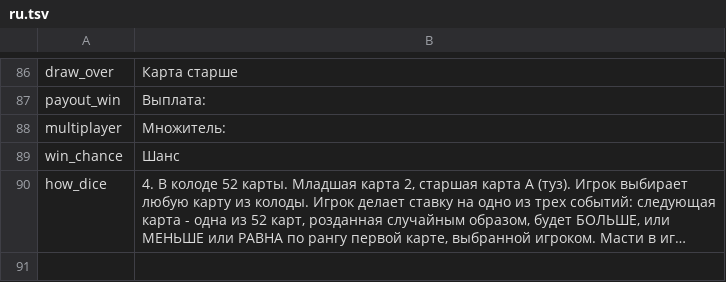
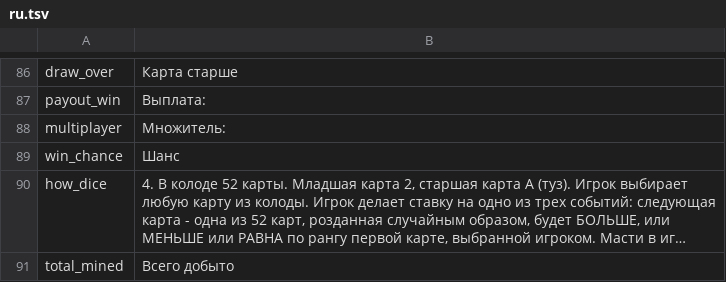
Before and after one commit to 888tron/tronGamesClient, a TSV file: locale/ru.tsv, drawn as a sheet; only a part is shown, gaps mark what is left out; long unchanged cells end in …; the diff names each change by its address in the sheet, - before the commit and + after, or states it on an @@ line.

```diff
--- a/locale/ru.tsv
+++ b/locale/ru.tsv
+row 91: total_mined | Всего добыто
```
Also changed, not shown: locale/en.tsv, 3 other files.
